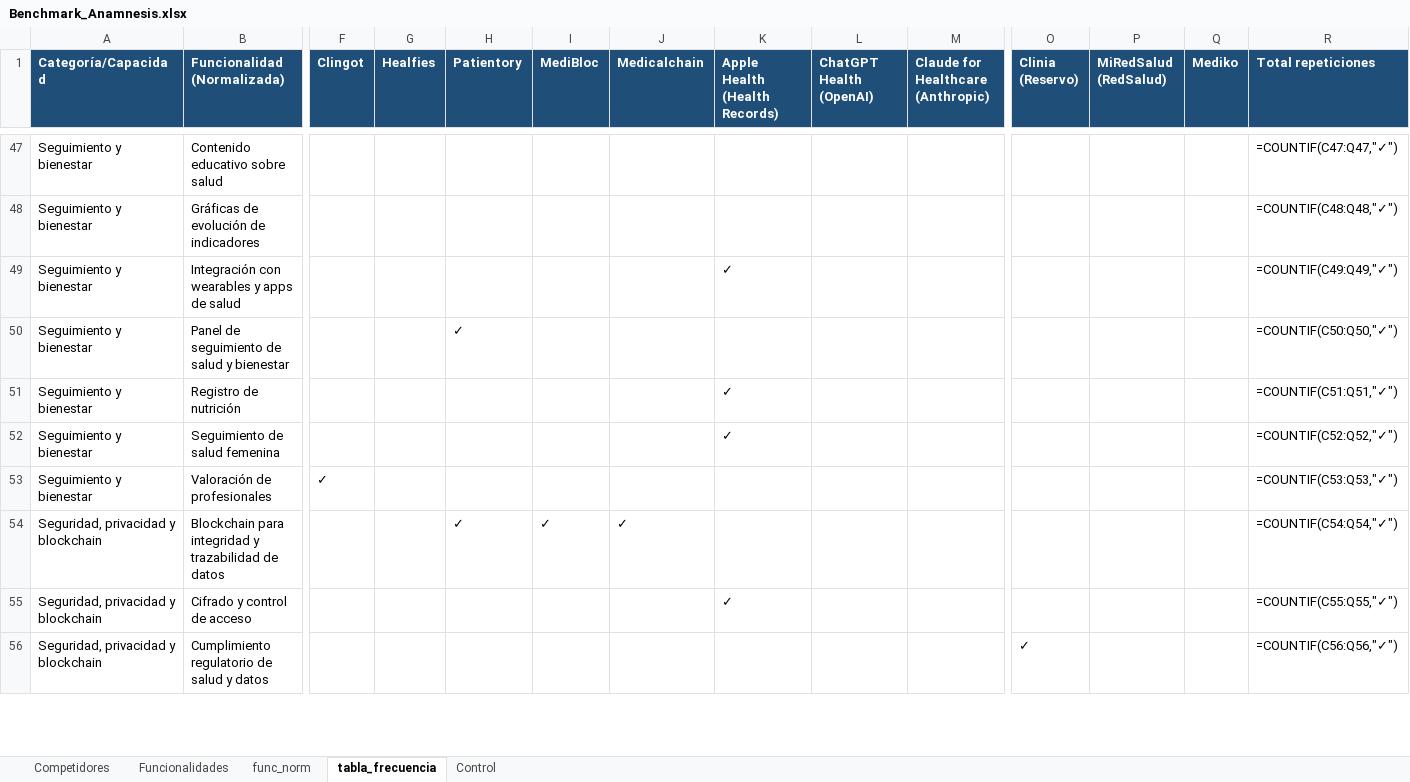
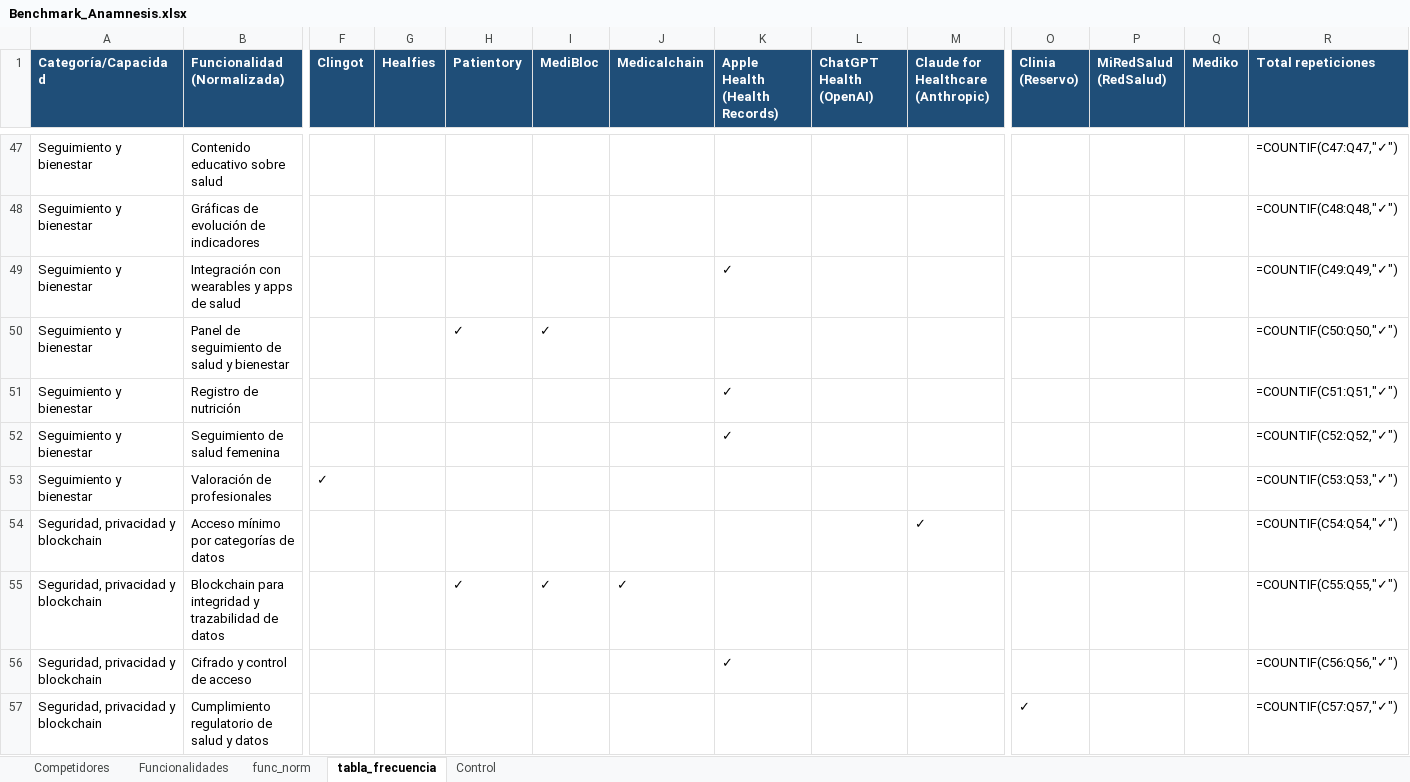
Before and after one commit to sdelafuenteb/Anamnesis, an Excel workbook: Outputs/Benchmark_Anamnesis.xlsx, sheet tabla_frecuencia, drawn as a sheet; only a part is shown, gaps mark what is left out; values as stored, in another font and other column widths than the file's, no borders; formulas without a stored value are shown as written; addresses are those after the commit; rows hold the shown columns only; the diff covers the shown part only; the diff names each change by its address in the sheet, - before the commit and + after, or states it on an @@ line.

```diff
--- a/Outputs/Benchmark_Anamnesis.xlsx (sheet tabla_frecuencia)
+++ b/Outputs/Benchmark_Anamnesis.xlsx (sheet tabla_frecuencia)
-I50 (MediBloc): (empty)
+I50 (MediBloc): ✓
+row 54: Seguridad, privacidad y blockchain | Acceso mínimo por categorías de datos |  |  |  |  |  |  |  | ✓ |  |  |  | =COUNTIF(C54:Q54,"✓")
-R55 (Total repeticiones): =COUNTIF(C54:Q54,"✓")
+R55 (Total repeticiones): =COUNTIF(C55:Q55,"✓")
-R56 (Total repeticiones): =COUNTIF(C55:Q55,"✓")
+R56 (Total repeticiones): =COUNTIF(C56:Q56,"✓")
-R57 (Total repeticiones): =COUNTIF(C56:Q56,"✓")
+R57 (Total repeticiones): =COUNTIF(C57:Q57,"✓")
```
Also changed, not shown: 9 edited cells elsewhere in this sheet, sheet Competidores, sheet func_norm, sheet Control.
